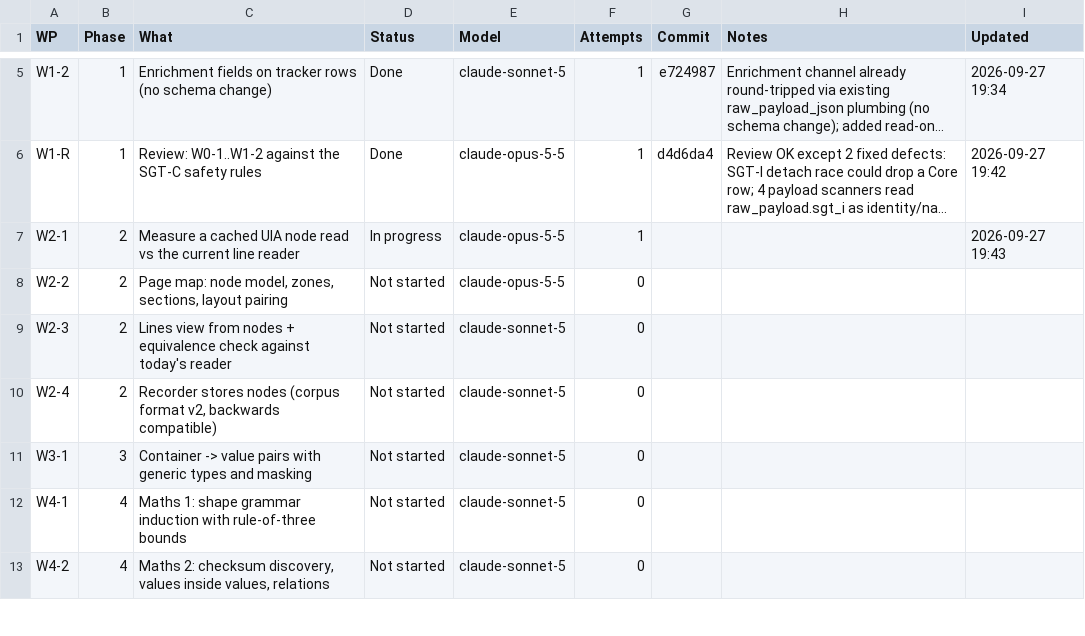
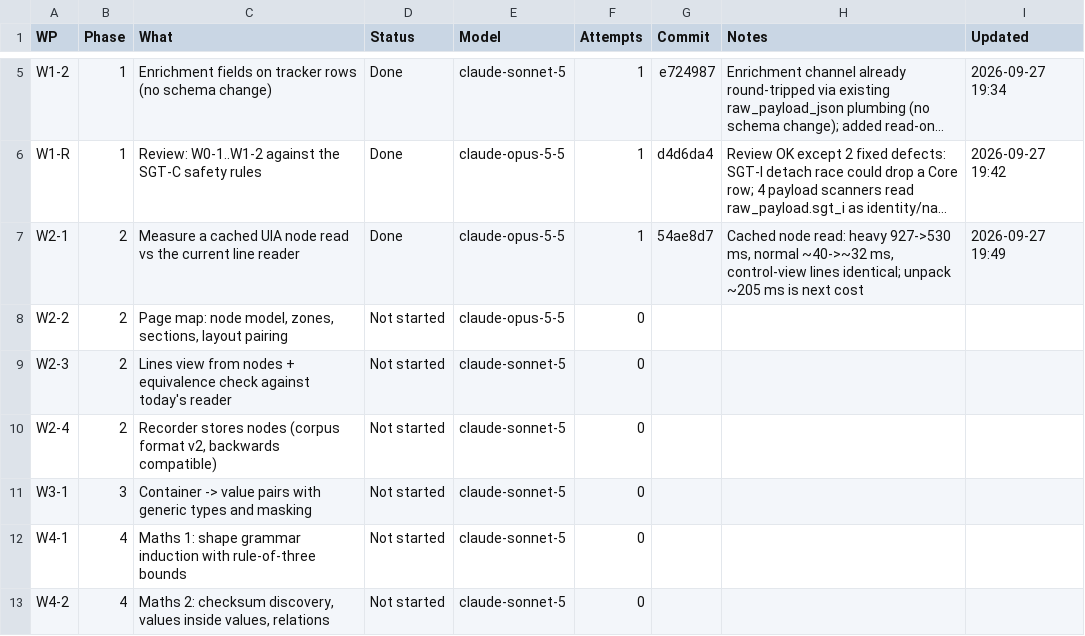
Before and after one commit to NexCardel/Project_Sera, a CSV file: docs/sgt-overhaul-status.csv, drawn as a sheet; only a part is shown, gaps mark what is left out; long unchanged cells end in …; the diff names each change by its address in the sheet, - before the commit and + after, or states it on an @@ line.

```diff
--- a/docs/sgt-overhaul-status.csv
+++ b/docs/sgt-overhaul-status.csv
-D7 (Status): In progress
+D7 (Status): Done
-G7 (Commit): (empty)
+G7 (Commit): 54ae8d7
-H7 (Notes): (empty)
+H7 (Notes): Cached node read: heavy 927->530 ms, normal ~40->~32 ms, control-view lines identical; unpack ~205 ms is next cost
-I7 (Updated): 2026-09-27 19:43
+I7 (Updated): 2026-09-27 19:49
```
